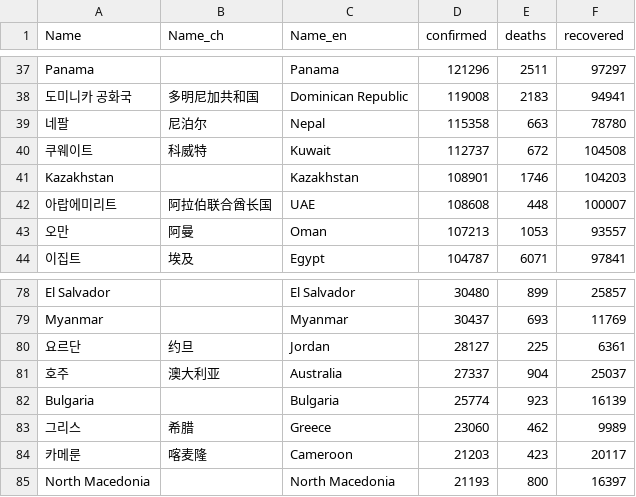
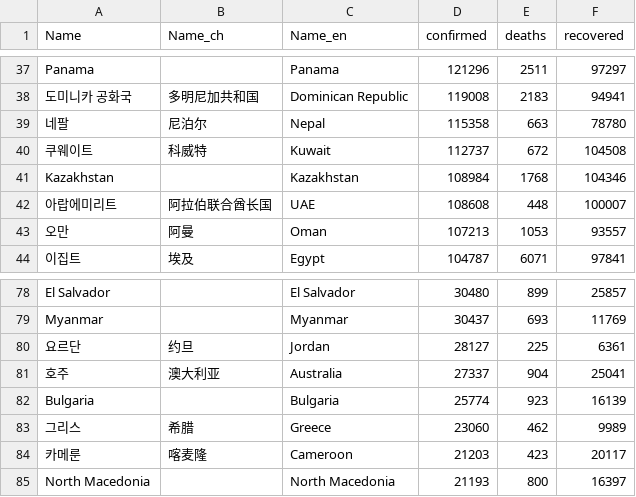
Before and after one commit to adrinerDP/livecod, a CSV file: data/current_global.csv, drawn as a sheet; only a part is shown, gaps mark what is left out.

```diff
--- a/data/current_global.csv
+++ b/data/current_global.csv
@@ -40,3 +40,3 @@ Panama,,Panama,121296,2511,97297
 쿠웨이트,科威特,Kuwait,112737,672,104508
-Kazakhstan,,Kazakhstan,108901,1746,104203
+Kazakhstan,,Kazakhstan,108984,1768,104346
 아랍에미리트,阿拉伯联合酋长国,UAE,108608,448,100007
@@ -80,3 +80,3 @@ Myanmar,,Myanmar,30437,693,11769
 요르단,约旦,Jordan,28127,225,6361
-호주,澳大利亚,Australia,27337,904,25037
+호주,澳大利亚,Australia,27337,904,25041
 Bulgaria,,Bulgaria,25774,923,16139
```
Also changed, not shown: data/news_google.csv, data/news_naver.csv, 5 other files.
